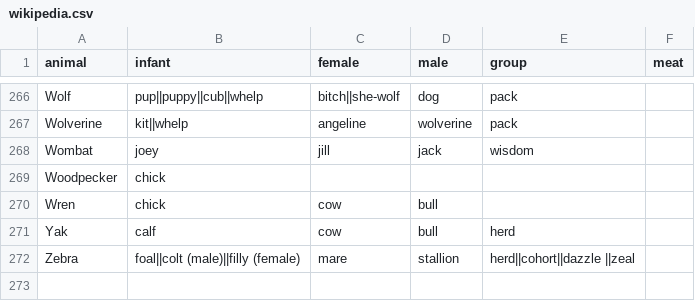
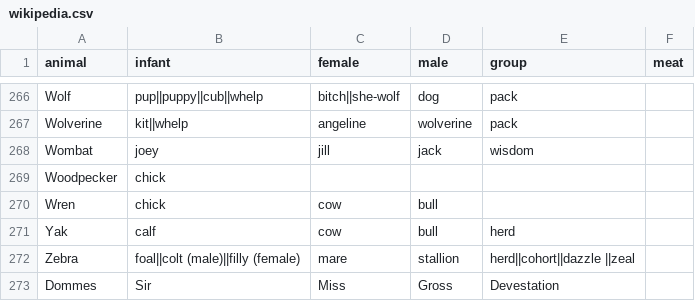
Before and after one commit to sam-heller/Is-Called, a CSV file: build/wikipedia.csv, drawn as a sheet; only a part is shown, gaps mark what is left out; the diff names each change by its address in the sheet, - before the commit and + after, or states it on an @@ line.

Commit message:
add domme

```diff
--- a/build/wikipedia.csv
+++ b/build/wikipedia.csv
+row 273: Dommes | Sir | Miss | Gross | Devestation
```
